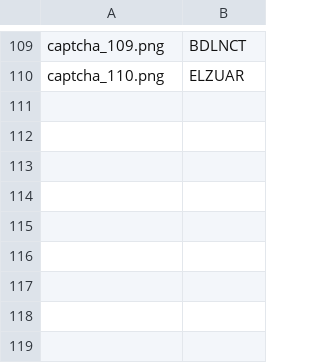
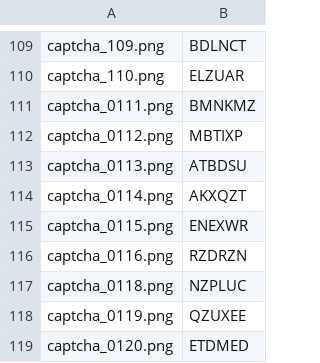
Before and after one commit to Hinen/kill-rice-monkey, a CSV file: captcha-samples/new/ground_truth.csv, drawn as a sheet; only a part is shown, gaps mark what is left out; the diff names each change by its address in the sheet, - before the commit and + after, or states it on an @@ line.

```diff
--- a/captcha-samples/new/ground_truth.csv
+++ b/captcha-samples/new/ground_truth.csv
+row 111: captcha_0111.png | BMNKMZ
+row 112: captcha_0112.png | MBTIXP
+row 113: captcha_0113.png | ATBDSU
+row 114: captcha_0114.png | AKXQZT
+row 115: captcha_0115.png | ENEXWR
+row 116: captcha_0116.png | RZDRZN
+row 117: captcha_0118.png | NZPLUC
+row 118: captcha_0119.png | QZUXEE
+row 119: captcha_0120.png | ETDMED
```
Also changed, not shown: captcha-samples/new/benchmark_results_compare.csv, captcha-samples/old/benchmark_results_compare.csv, 1 other file.
